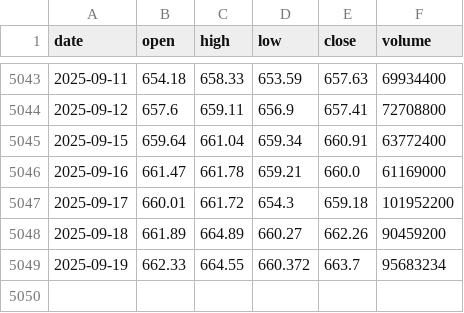
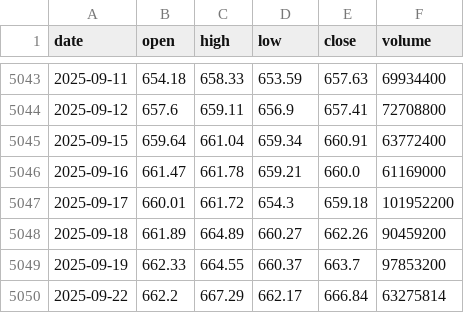
Before and after one commit to LukeGSW/AnalisiCiclica-SPY, a CSV file: data/SPY/historical_data.csv, drawn as a sheet; only a part is shown, gaps mark what is left out.

```diff
--- a/data/SPY/historical_data.csv
+++ b/data/SPY/historical_data.csv
@@ -5048,2 +5048,3 @@ date,open,high,low,close,volume
 2025-09-18,661.89,664.89,660.27,662.26,90459200
-2025-09-19,662.33,664.55,660.372,663.7,95683234
+2025-09-19,662.33,664.55,660.37,663.7,97853200
+2025-09-22,662.2,667.29,662.17,666.84,63275814
```
Also changed, not shown: data/SPY/signals.csv, 3 other files.
